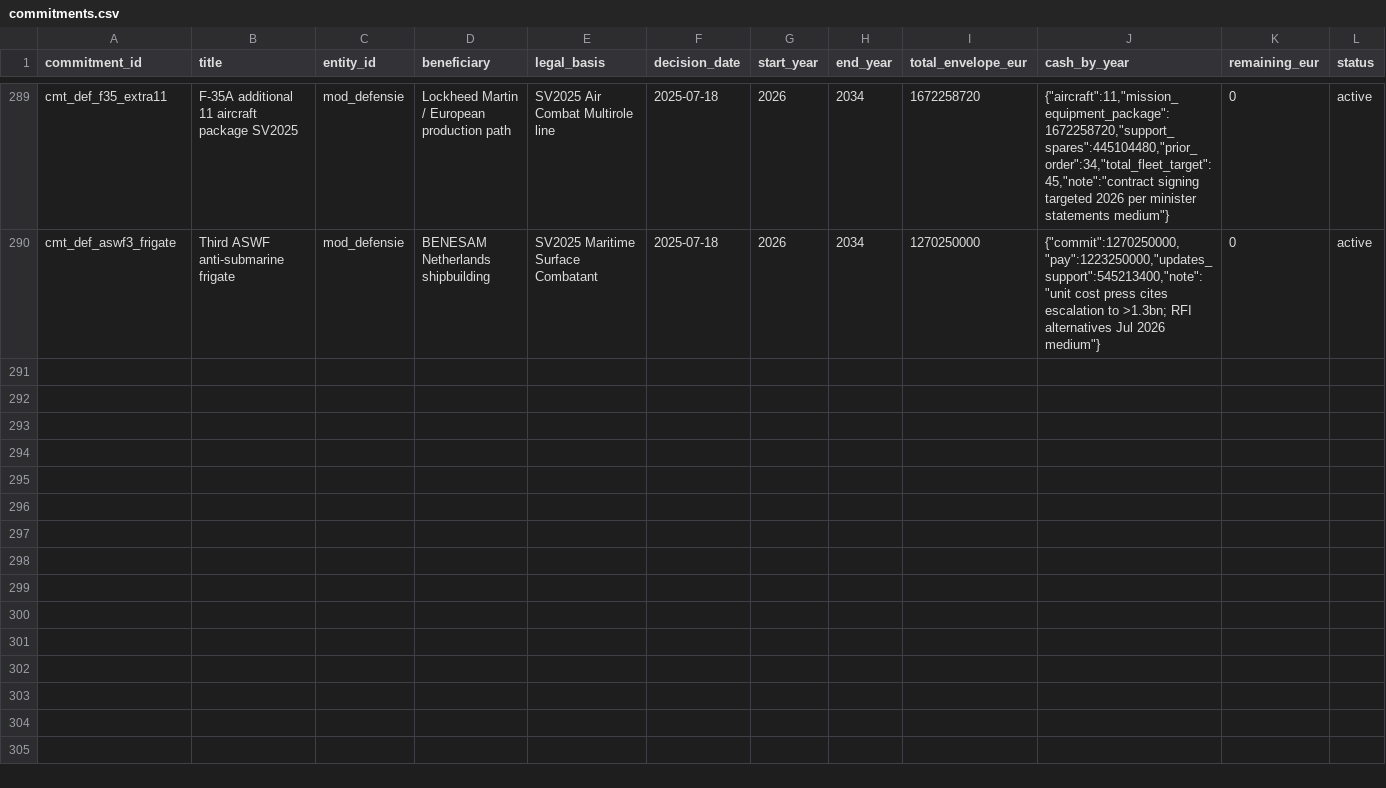
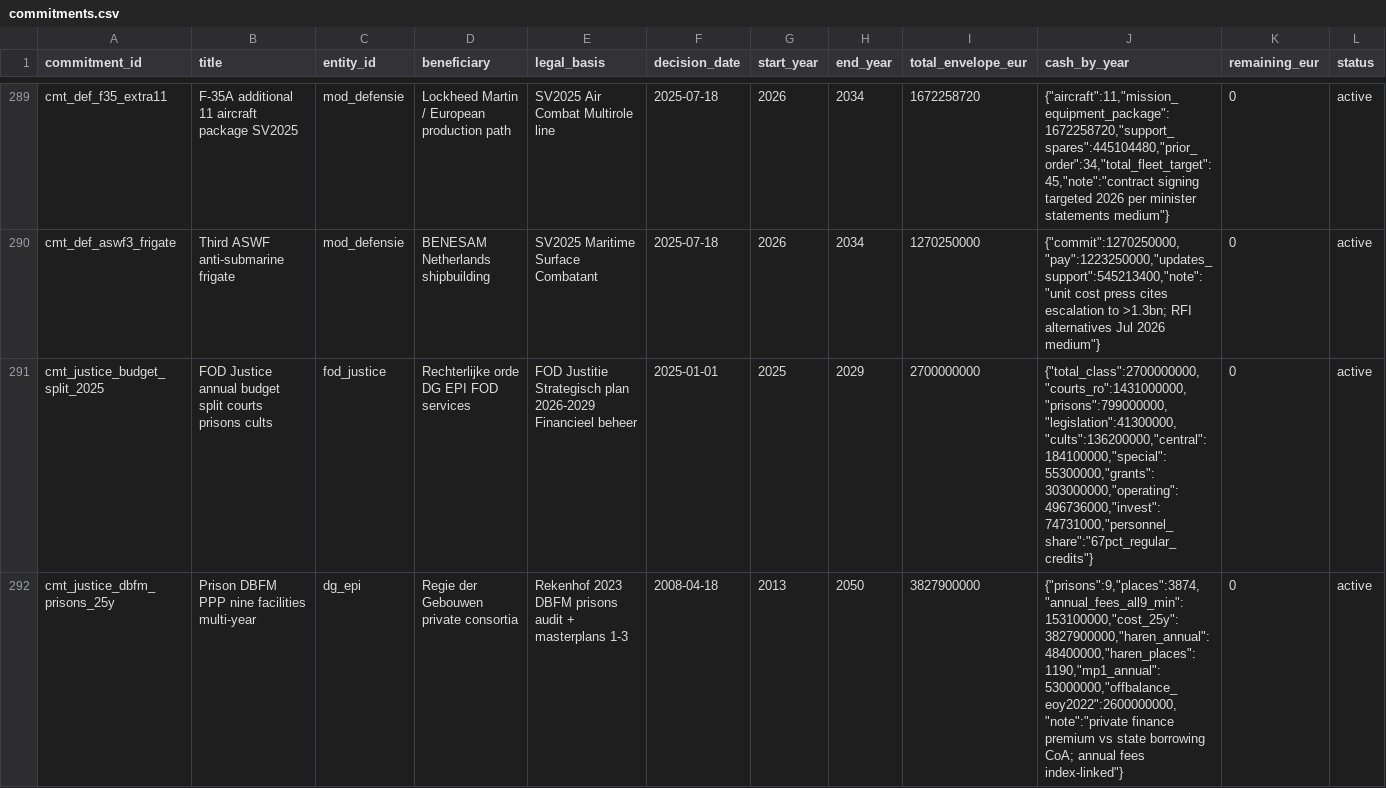
Before and after one commit to kareljanr/AIpolitics, a CSV file: docs/doge/data/commitments.csv, drawn as a sheet; only a part is shown, gaps mark what is left out; rows hold the shown columns only; the diff covers the shown part only; the diff names each change by its address in the sheet, - before the commit and + after, or states it on an @@ line.

```diff
--- a/docs/doge/data/commitments.csv
+++ b/docs/doge/data/commitments.csv
+row 291: cmt_justice_budget_split_2025 | FOD Justice annual budget split courts prisons cults | fod_justice | Rechterlijke orde DG EPI FOD services | FOD Justitie Strategisch plan 2026-2029 Financieel beheer | 2025-01-01 | 2025 | 2029 | 2700000000 | {"total_class":2700000000,"courts_ro":1431000000,"prisons":799000000,"legislation":41300000,"cults":136200000,"central":184100000,"special":55300000,"grants":303000000,"operating":496736000,"invest":74731000,"personnel_share":"67pct_regular_credits"} | 0 | active
+row 292: cmt_justice_dbfm_prisons_25y | Prison DBFM PPP nine facilities multi-year | dg_epi | Regie der Gebouwen private consortia | Rekenhof 2023 DBFM prisons audit + masterplans 1-3 | 2008-04-18 | 2013 | 2050 | 3827900000 | {"prisons":9,"places":3874,"annual_fees_all9_min":153100000,"cost_25y":3827900000,"haren_annual":48400000,"haren_places":1190,"mp1_annual":53000000,"offbalance_eoy2022":2600000000,"note":"private finance premium vs state borrowing CoA; annual fees index-linked"} | 0 | active
```
Also changed, not shown: 1 added row elsewhere in this file, docs/doge/data/budgets.csv, docs/doge/data/entities.csv, 10 other files.
